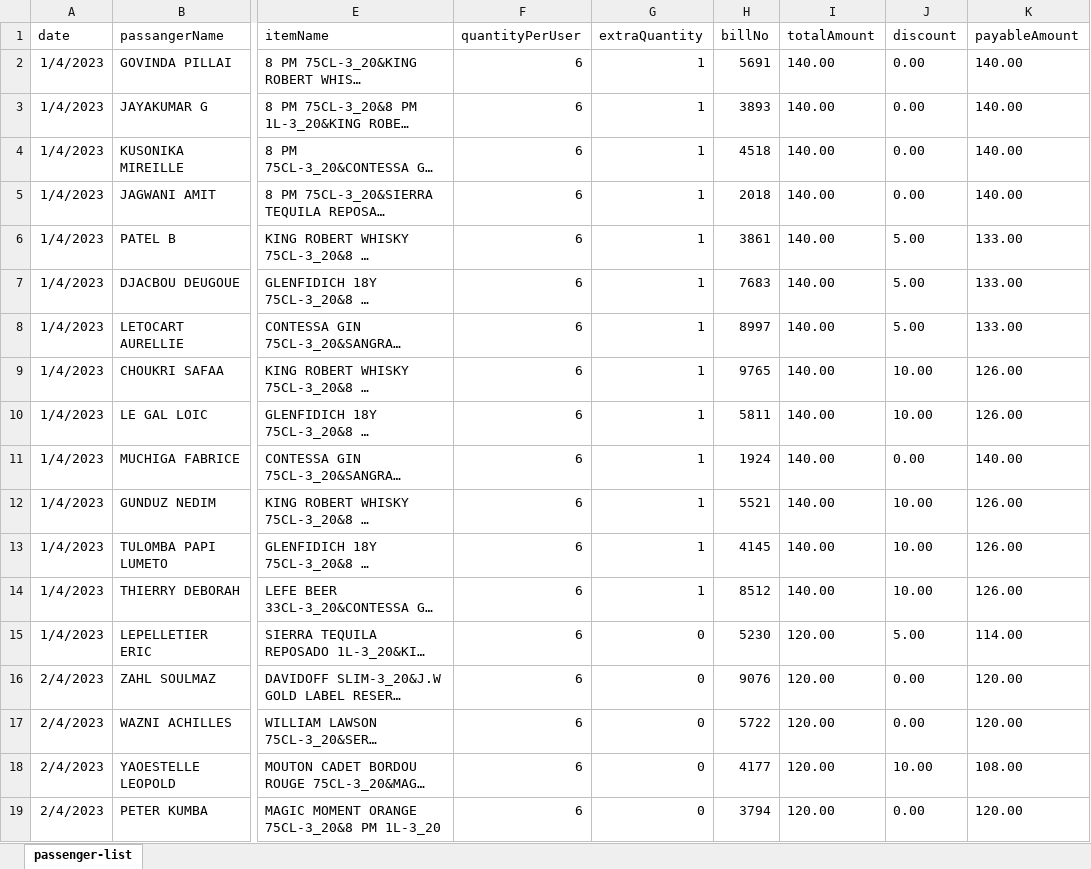
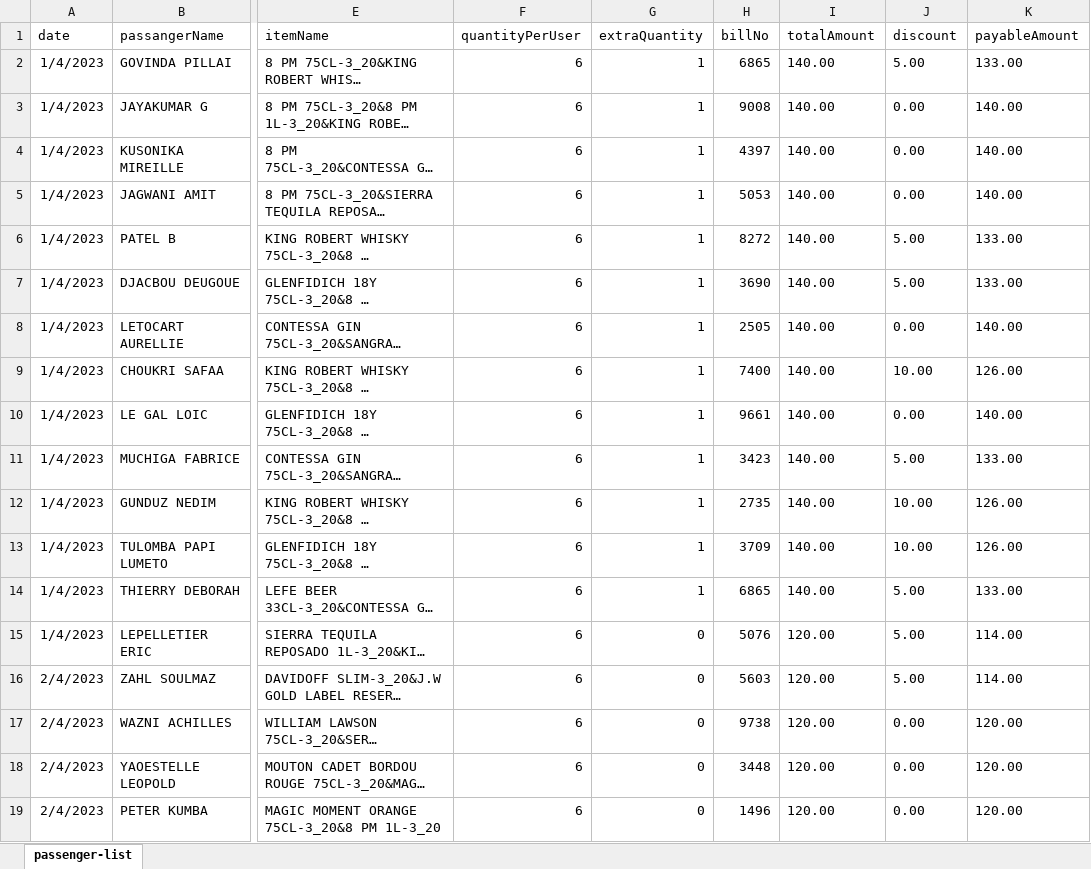
Before and after one commit to nilaratandas/print-thermal-node, an Excel workbook: output_files/json_to_excel/passenger.xlsx, sheet passenger-list, drawn as a sheet; only a part is shown, gaps mark what is left out; long unchanged cells end in …; values as stored, in another font and other column widths than the file's, no borders; the diff covers the shown part only; the diff names each change by its address in the sheet, - before the commit and + after, or states it on an @@ line.

```diff
--- a/output_files/json_to_excel/passenger.xlsx (sheet passenger-list)
+++ b/output_files/json_to_excel/passenger.xlsx (sheet passenger-list)
-H2 (billNo): 5691
+H2 (billNo): 6865
-J2 (discount): 0.00
+J2 (discount): 5.00
-K2 (payableAmount): 140.00
+K2 (payableAmount): 133.00
-H3 (billNo): 3893
+H3 (billNo): 9008
-H4 (billNo): 4518
+H4 (billNo): 4397
-H5 (billNo): 2018
+H5 (billNo): 5053
-H6 (billNo): 3861
+H6 (billNo): 8272
-H7 (billNo): 7683
+H7 (billNo): 3690
-H8 (billNo): 8997
+H8 (billNo): 2505
-J8 (discount): 5.00
+J8 (discount): 0.00
-K8 (payableAmount): 133.00
+K8 (payableAmount): 140.00
-H9 (billNo): 9765
+H9 (billNo): 7400
-H10 (billNo): 5811
+H10 (billNo): 9661
-J10 (discount): 10.00
+J10 (discount): 0.00
-K10 (payableAmount): 126.00
+K10 (payableAmount): 140.00
-H11 (billNo): 1924
+H11 (billNo): 3423
-J11 (discount): 0.00
+J11 (discount): 5.00
-K11 (payableAmount): 140.00
+K11 (payableAmount): 133.00
-H12 (billNo): 5521
+H12 (billNo): 2735
-H13 (billNo): 4145
+H13 (billNo): 3709
-H14 (billNo): 8512
+H14 (billNo): 6865
-J14 (discount): 10.00
+J14 (discount): 5.00
-K14 (payableAmount): 126.00
+K14 (payableAmount): 133.00
-H15 (billNo): 5230
+H15 (billNo): 5076
-H16 (billNo): 9076
+H16 (billNo): 5603
-J16 (discount): 0.00
+J16 (discount): 5.00
-K16 (payableAmount): 120.00
+K16 (payableAmount): 114.00
-H17 (billNo): 5722
+H17 (billNo): 9738
-H18 (billNo): 4177
+H18 (billNo): 3448
-J18 (discount): 10.00
+J18 (discount): 0.00
-K18 (payableAmount): 108.00
+K18 (payableAmount): 120.00
-H19 (billNo): 3794
+H19 (billNo): 1496
```
Also changed, not shown: 1009 edited cells elsewhere in this sheet, 10 other files.
